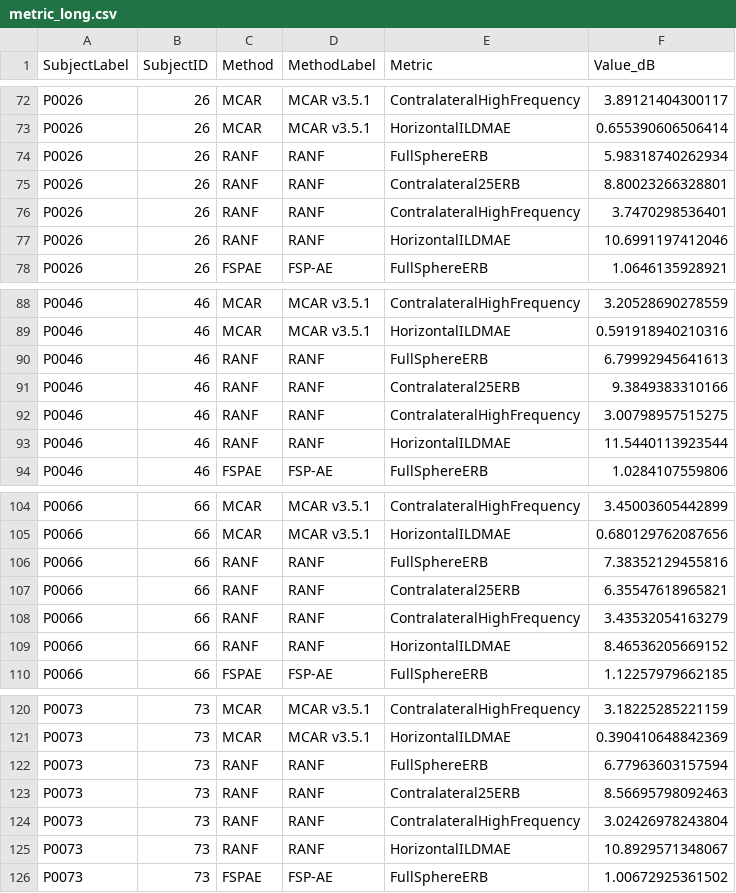
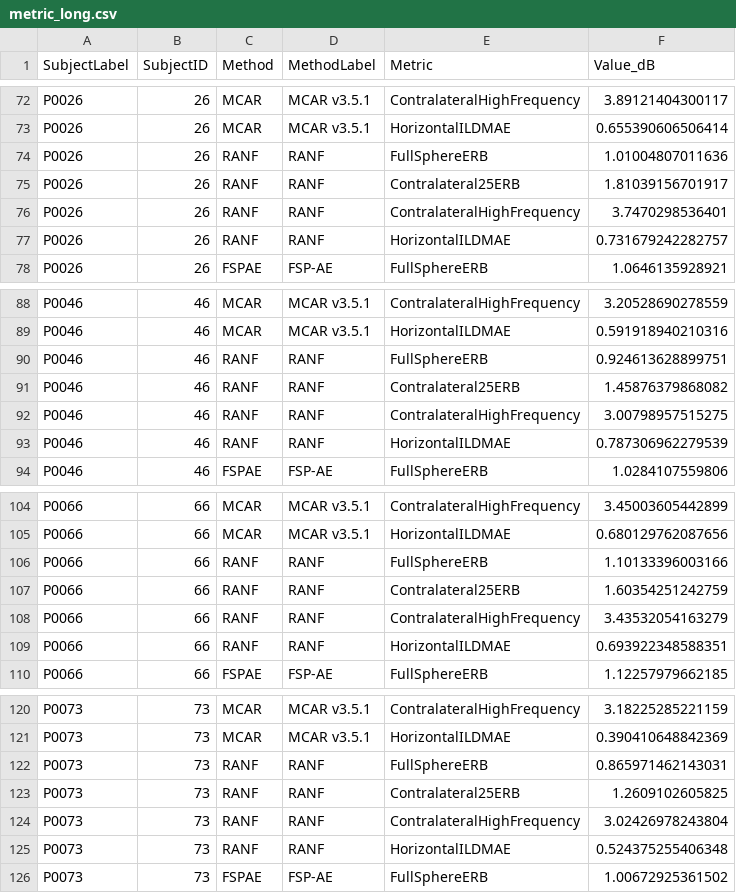
Before and after one commit to AinmDom/MCAR, a CSV file: results/sonicom_film_siren_gl_final_d1d2_notch_vs_ranf_fsp_v351_validation/metric_long.csv, drawn as a sheet; only a part is shown, gaps mark what is left out; the diff covers the shown part only.

```diff
--- a/results/sonicom_film_siren_gl_final_d1d2_notch_vs_ranf_fsp_v351_validation/metric_long.csv
+++ b/results/sonicom_film_siren_gl_final_d1d2_notch_vs_ranf_fsp_v351_validation/metric_long.csv
@@ -73,6 +73,6 @@ P0026,26,MCAR,MCAR v3.5.1,ContralateralHighFrequency,3.89121404300117
 P0026,26,MCAR,MCAR v3.5.1,HorizontalILDMAE,0.655390606506414
-P0026,26,RANF,RANF,FullSphereERB,5.98318740262934
-P0026,26,RANF,RANF,Contralateral25ERB,8.80023266328801
+P0026,26,RANF,RANF,FullSphereERB,1.01004807011636
+P0026,26,RANF,RANF,Contralateral25ERB,1.81039156701917
 P0026,26,RANF,RANF,ContralateralHighFrequency,3.7470298536401
-P0026,26,RANF,RANF,HorizontalILDMAE,10.6991197412046
+P0026,26,RANF,RANF,HorizontalILDMAE,0.731679242282757
 P0026,26,FSPAE,FSP-AE,FullSphereERB,1.0646135928921
@@ -89,6 +89,6 @@ P0046,46,MCAR,MCAR v3.5.1,ContralateralHighFrequency,3.20528690278559
 P0046,46,MCAR,MCAR v3.5.1,HorizontalILDMAE,0.591918940210316
-P0046,46,RANF,RANF,FullSphereERB,6.79992945641613
-P0046,46,RANF,RANF,Contralateral25ERB,9.3849383310166
+P0046,46,RANF,RANF,FullSphereERB,0.924613628899751
+P0046,46,RANF,RANF,Contralateral25ERB,1.45876379868082
 P0046,46,RANF,RANF,ContralateralHighFrequency,3.00798957515275
-P0046,46,RANF,RANF,HorizontalILDMAE,11.5440113923544
+P0046,46,RANF,RANF,HorizontalILDMAE,0.787306962279539
 P0046,46,FSPAE,FSP-AE,FullSphereERB,1.0284107559806
@@ -105,6 +105,6 @@ P0066,66,MCAR,MCAR v3.5.1,ContralateralHighFrequency,3.45003605442899
 P0066,66,MCAR,MCAR v3.5.1,HorizontalILDMAE,0.680129762087656
-P0066,66,RANF,RANF,FullSphereERB,7.38352129455816
-P0066,66,RANF,RANF,Contralateral25ERB,6.35547618965821
+P0066,66,RANF,RANF,FullSphereERB,1.10133396003166
+P0066,66,RANF,RANF,Contralateral25ERB,1.60354251242759
 P0066,66,RANF,RANF,ContralateralHighFrequency,3.43532054163279
-P0066,66,RANF,RANF,HorizontalILDMAE,8.46536205669152
+P0066,66,RANF,RANF,HorizontalILDMAE,0.693922348588351
 P0066,66,FSPAE,FSP-AE,FullSphereERB,1.12257979662185
@@ -121,6 +121,6 @@ P0073,73,MCAR,MCAR v3.5.1,ContralateralHighFrequency,3.18225285221159
 P0073,73,MCAR,MCAR v3.5.1,HorizontalILDMAE,0.390410648842369
-P0073,73,RANF,RANF,FullSphereERB,6.77963603157594
-P0073,73,RANF,RANF,Contralateral25ERB,8.56695798092463
+P0073,73,RANF,RANF,FullSphereERB,0.865971462143031
+P0073,73,RANF,RANF,Contralateral25ERB,1.2609102605825
 P0073,73,RANF,RANF,ContralateralHighFrequency,3.02426978243804
-P0073,73,RANF,RANF,HorizontalILDMAE,10.8929571348067
+P0073,73,RANF,RANF,HorizontalILDMAE,0.524375255406348
 P0073,73,FSPAE,FSP-AE,FullSphereERB,1.00672925361502
```
Also changed, not shown: 120 edited cells elsewhere in this file, results/sonicom_film_siren_gl_final_d1d2_notch_vs_ranf_fsp_v351_validation/aggregate_metrics.csv, results/sonicom_film_siren_gl_final_d1d2_notch_vs_ranf_fsp_v351_validation/per_subject_metrics.csv, 6 other files.
